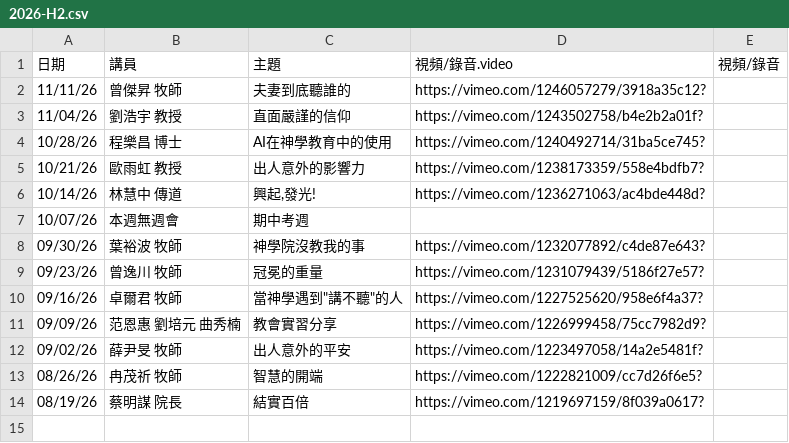
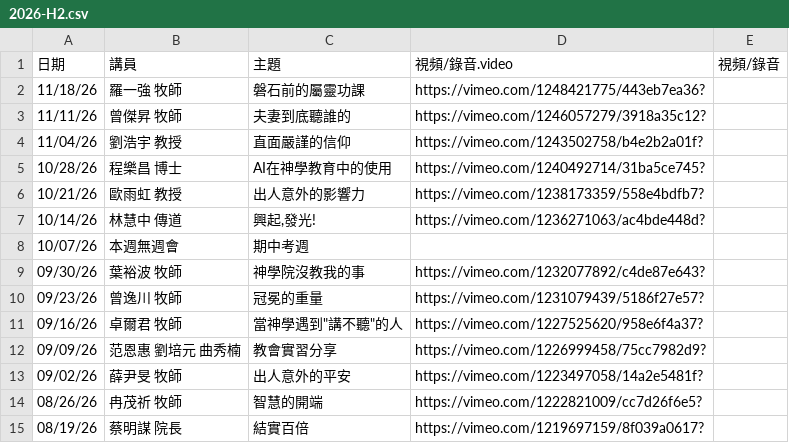
Before and after one commit to cwts-edu/cwts-web, a CSV file: src/content/csv/assembly/2026-H2.csv, drawn as a sheet.

Commit message:
Update Assembly files and donation page (#418)
Co-authored-by: saintfish <yusheng.sjtu@gmail.com>

```diff
--- a/src/content/csv/assembly/2026-H2.csv
+++ b/src/content/csv/assembly/2026-H2.csv
@@ -1,2 +1,3 @@
 日期,講員,主題,視頻/錄音.video,視頻/錄音
+11/18/26,羅一強 牧師,磐石前的屬靈功課,https://vimeo.com/1248421775/443eb7ea36?,
 11/11/26,曾傑昇 牧師,夫妻到底聽誰的,https://vimeo.com/1246057279/3918a35c12?,
```
Also changed, not shown: 1 other file.
